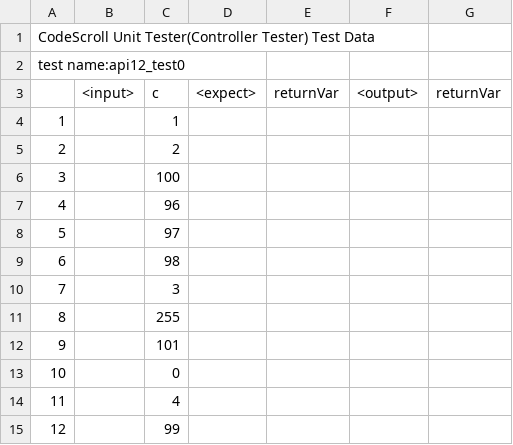
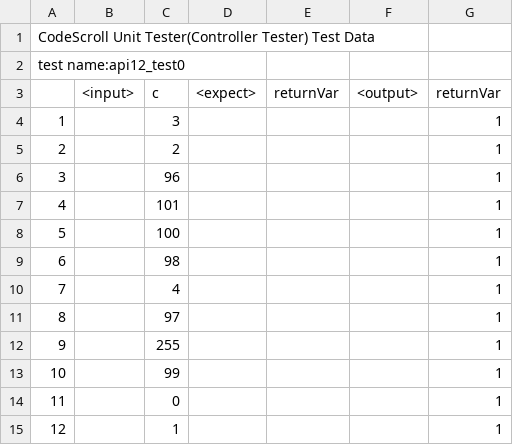
Before and after one commit to SungilJung/ControllerTesterTest, a CSV file: sample/UnitTests/api12_test0.csv, drawn as a sheet.

```diff
--- a/sample/UnitTests/api12_test0.csv
+++ b/sample/UnitTests/api12_test0.csv
@@ -3,13 +3,13 @@ test name:api12_test0,""
 ,<input>,c,<expect>,returnVar,<output>,returnVar
-1,"","1",,,,
-2,"","2",,,,
-3,"","100",,,,
-4,"","96",,,,
-5,"","97",,,,
-6,"","98",,,,
-7,"","3",,,,
-8,"","255",,,,
-9,"","101",,,,
-10,"","0",,,,
-11,"","4",,,,
-12,"","99",,,,
+1,"","3",,"",,"1"
+2,"","2",,"",,"1"
+3,"","96",,"",,"1"
+4,"","101",,"",,"1"
+5,"","100",,"",,"1"
+6,"","98",,"",,"1"
+7,"","4",,"",,"1"
+8,"","97",,"",,"1"
+9,"","255",,"",,"1"
+10,"","99",,"",,"1"
+11,"","0",,"",,"1"
+12,"","1",,"",,"1"
```
Also changed, not shown: sample/UnitTests/api10_test0.csv, sample/UnitTests/api11_test0.csv, 29 other files.
